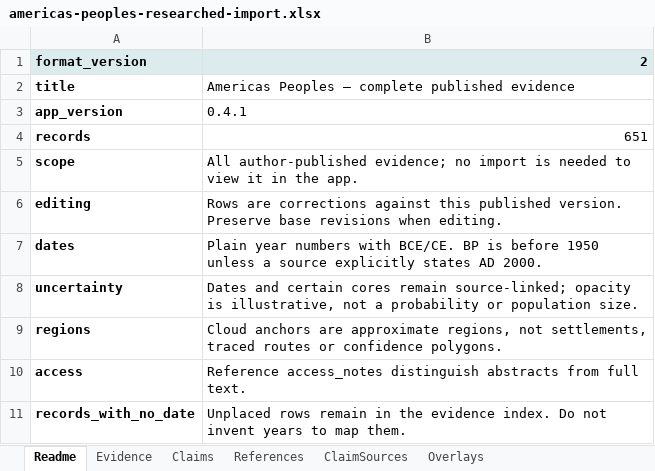
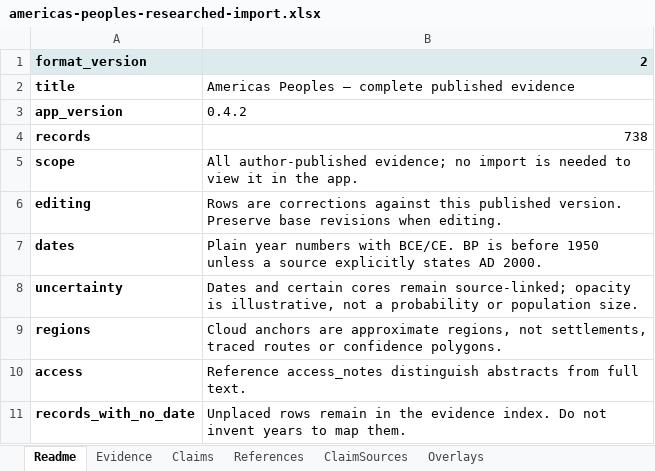
Before and after one commit to gavinfischer-keenan/americaspeoples, an Excel workbook: templates/americas-peoples-researched-import.xlsx, sheet Readme, drawn as a sheet; values as stored, in another font and other column widths than the file's, no borders; the diff names each change by its address in the sheet, - before the commit and + after, or states it on an @@ line.

```diff
--- a/templates/americas-peoples-researched-import.xlsx (sheet Readme)
+++ b/templates/americas-peoples-researched-import.xlsx (sheet Readme)
-B3: 0.4.1
+B3: 0.4.2
-B4: 651
+B4: 738
```
Also changed, not shown: sheet Overlays, sheet References, sheet ClaimSources, sheet Evidence, sheet Claims, 23 other files.
